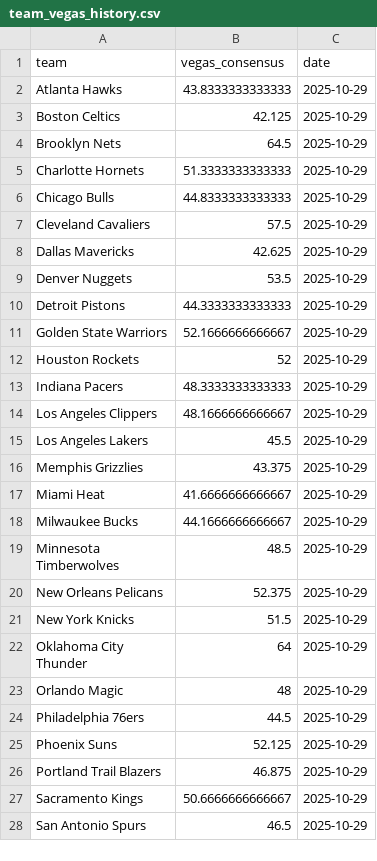
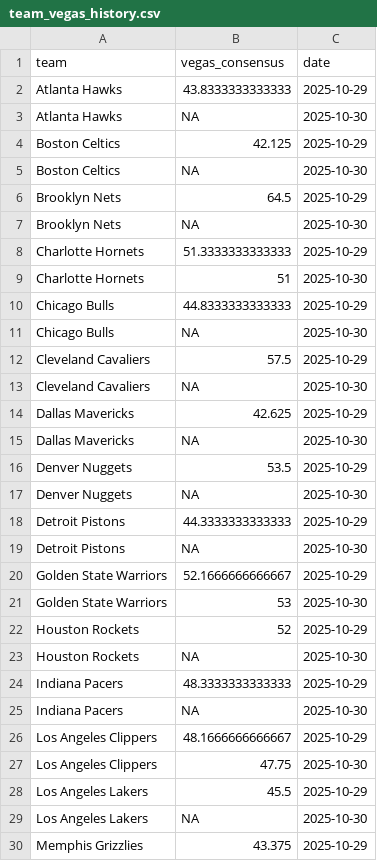
Before and after one commit to ejperez2/skins-standings, a CSV file: team_vegas_history.csv, drawn as a sheet; only a part is shown; the shorter side is filled out with more unchanged rows; the diff covers the shown part only; the diff names each change by its address in the sheet, - before the commit and + after, or states it on an @@ line.

```diff
--- a/team_vegas_history.csv
+++ b/team_vegas_history.csv
+row 3: Atlanta Hawks | NA | 2025-10-30
+row 5: Boston Celtics | NA | 2025-10-30
+row 7: Brooklyn Nets | NA | 2025-10-30
+row 9: Charlotte Hornets | 51 | 2025-10-30
+row 11: Chicago Bulls | NA | 2025-10-30
+row 13: Cleveland Cavaliers | NA | 2025-10-30
+row 15: Dallas Mavericks | NA | 2025-10-30
+row 17: Denver Nuggets | NA | 2025-10-30
+row 19: Detroit Pistons | NA | 2025-10-30
+row 21: Golden State Warriors | 53 | 2025-10-30
+row 23: Houston Rockets | NA | 2025-10-30
+row 25: Indiana Pacers | NA | 2025-10-30
+row 27: Los Angeles Clippers | 47.75 | 2025-10-30
+row 29: Los Angeles Lakers | NA | 2025-10-30
```
Also changed, not shown: 16 added rows elsewhere in this file, standings_history.csv, 1 other file.
